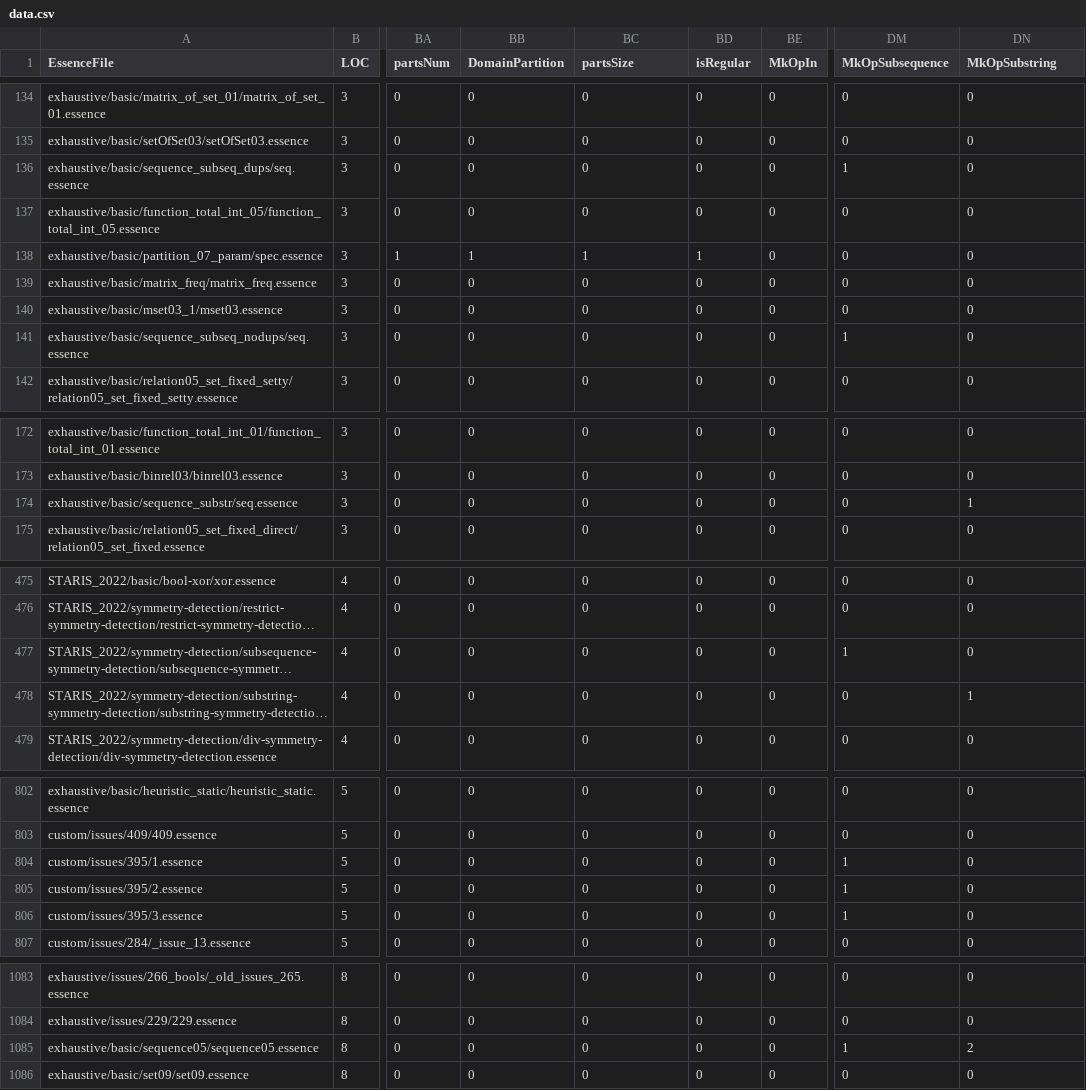
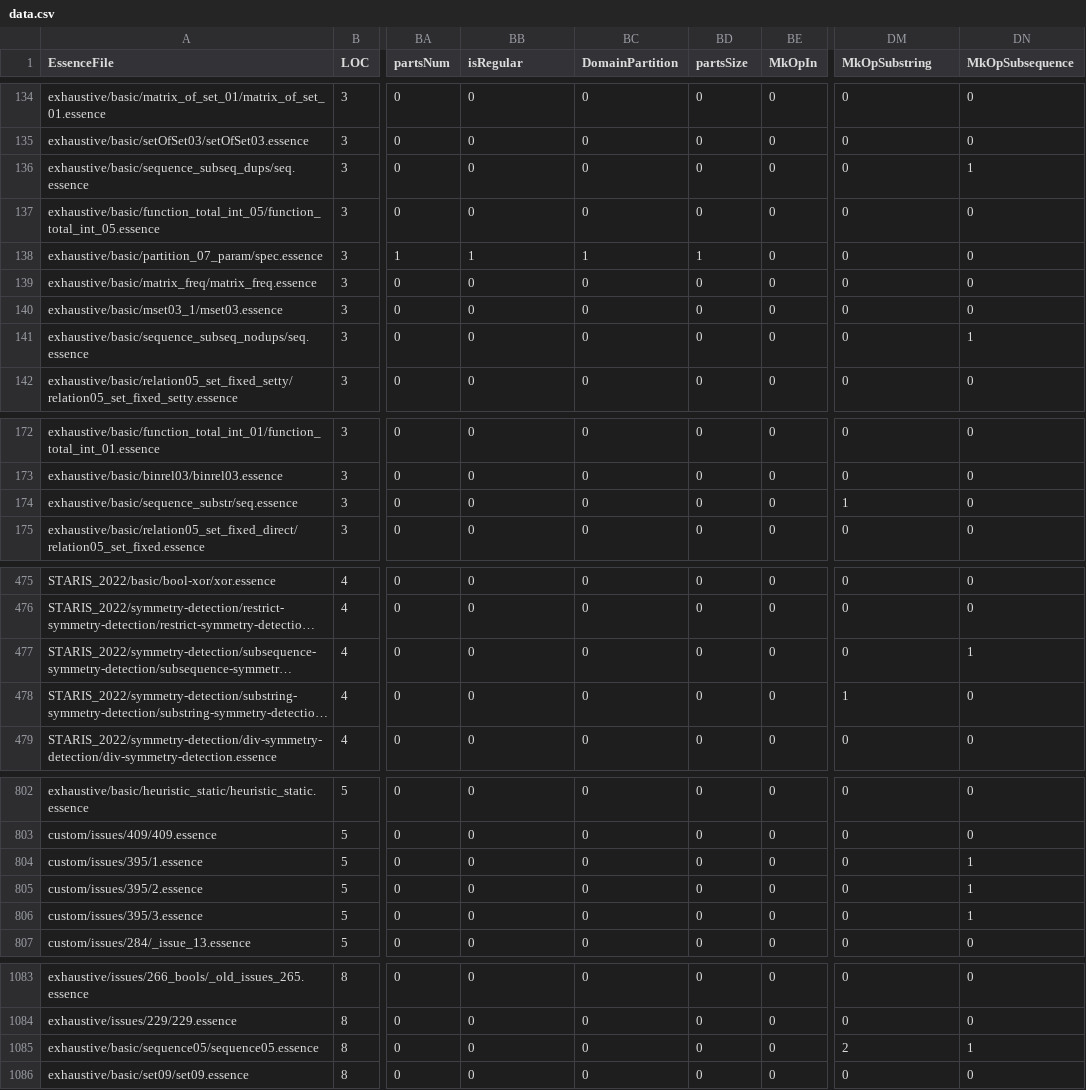
Before and after one commit to Shikhar-Srivastava-16/conjure-oxide-sat-adaptor, a CSV file: tools/essence-feature-usage-stats/data.csv, drawn as a sheet; only a part is shown, gaps mark what is left out; long unchanged cells end in …; the diff covers the shown part only; the diff names each change by its address in the sheet, - before the commit and + after, or states it on an @@ line.

Commit message:
Actions: Deploy the essence features usage table 🚀

```diff
--- a/tools/essence-feature-usage-stats/data.csv
+++ b/tools/essence-feature-usage-stats/data.csv
-BB1: DomainPartition
+BB1: isRegular
-BC1: partsSize
+BC1: DomainPartition
-BD1: isRegular
+BD1: partsSize
-DM1: MkOpSubsequence
+DM1: MkOpSubstring
-DN1: MkOpSubstring
+DN1: MkOpSubsequence
-DM136 (MkOpSubstring): 1
+DM136 (MkOpSubstring): 0
-DN136 (MkOpSubsequence): 0
+DN136 (MkOpSubsequence): 1
-DM141 (MkOpSubstring): 1
+DM141 (MkOpSubstring): 0
-DN141 (MkOpSubsequence): 0
+DN141 (MkOpSubsequence): 1
-DM174 (MkOpSubstring): 0
+DM174 (MkOpSubstring): 1
-DN174 (MkOpSubsequence): 1
+DN174 (MkOpSubsequence): 0
-DM477 (MkOpSubstring): 1
+DM477 (MkOpSubstring): 0
-DN477 (MkOpSubsequence): 0
+DN477 (MkOpSubsequence): 1
-DM478 (MkOpSubstring): 0
+DM478 (MkOpSubstring): 1
-DN478 (MkOpSubsequence): 1
+DN478 (MkOpSubsequence): 0
-DM804:DM806 (MkOpSubstring): 1
+DM804:DM806 (MkOpSubstring): 0
-DN804:DN806 (MkOpSubsequence): 0
+DN804:DN806 (MkOpSubsequence): 1
-DM1085 (MkOpSubstring): 1
+DM1085 (MkOpSubstring): 2
-DN1085 (MkOpSubsequence): 2
+DN1085 (MkOpSubsequence): 1
```
Also changed, not shown: 2 edited cells elsewhere in this file, 1 other file.
